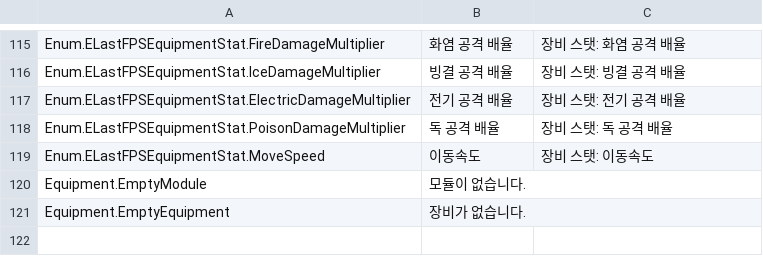
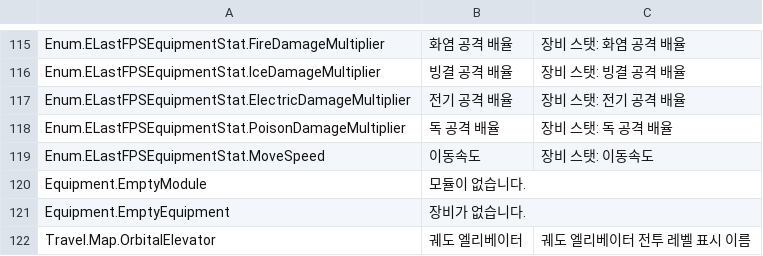
Before and after one commit to kmj5515/Unreal_Project_FPS_LAST, a CSV file: LastFPS/Excel/LocalizeTable.csv, drawn as a sheet; only a part is shown, gaps mark what is left out; the diff names each change by its address in the sheet, - before the commit and + after, or states it on an @@ line.

```diff
--- a/LastFPS/Excel/LocalizeTable.csv
+++ b/LastFPS/Excel/LocalizeTable.csv
+row 122: Travel.Map.OrbitalElevator | 궤도 엘리베이터 | 궤도 엘리베이터 전투 레벨 표시 이름
```
Also changed, not shown: 18 other files.
